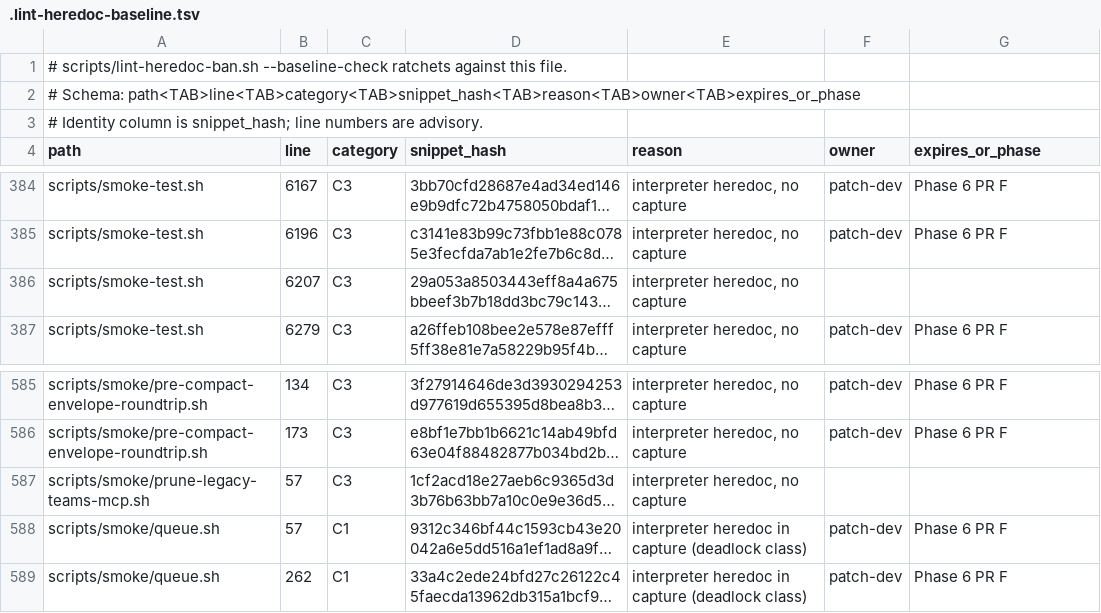
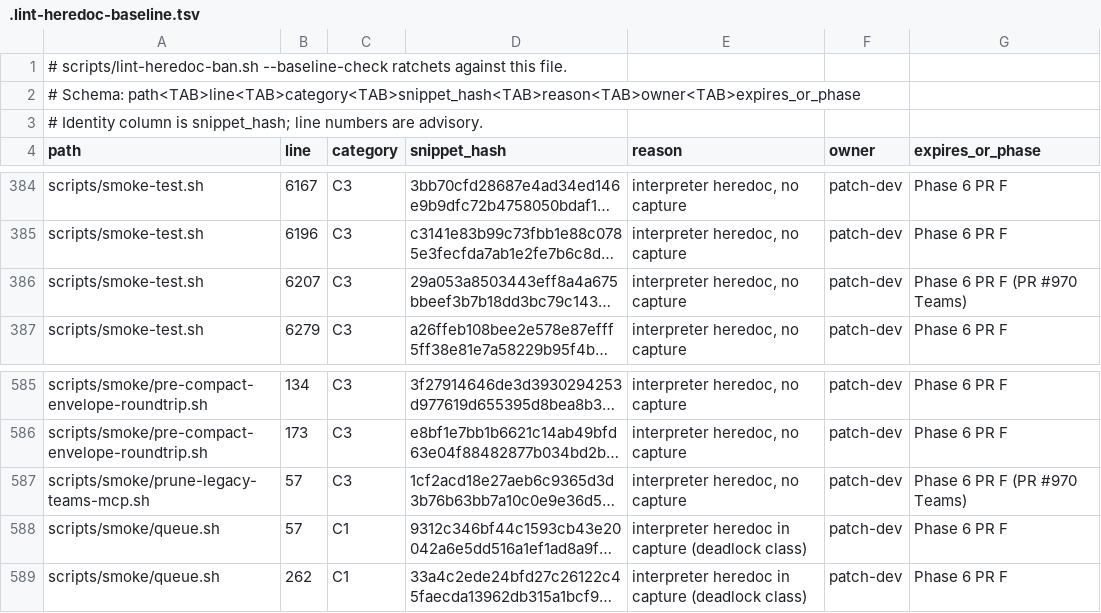
Before and after one commit to seanssoh/agent-bridge-public, a TSV file: .lint-heredoc-baseline.tsv, drawn as a sheet; only a part is shown, gaps mark what is left out; long unchanged cells end in …; the diff names each change by its address in the sheet, - before the commit and + after, or states it on an @@ line.

```diff
--- a/.lint-heredoc-baseline.tsv
+++ b/.lint-heredoc-baseline.tsv
-F386 (owner): (empty)
+F386 (owner): patch-dev
-G386 (expires_or_phase): (empty)
+G386 (expires_or_phase): Phase 6 PR F (PR #970 Teams)
-F587 (owner): (empty)
+F587 (owner): patch-dev
-G587 (expires_or_phase): (empty)
+G587 (expires_or_phase): Phase 6 PR F (PR #970 Teams)
```
